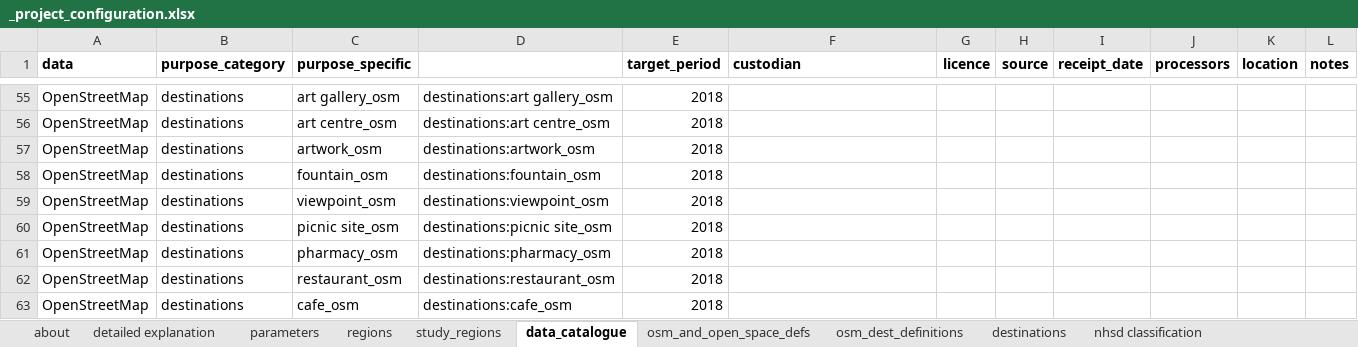
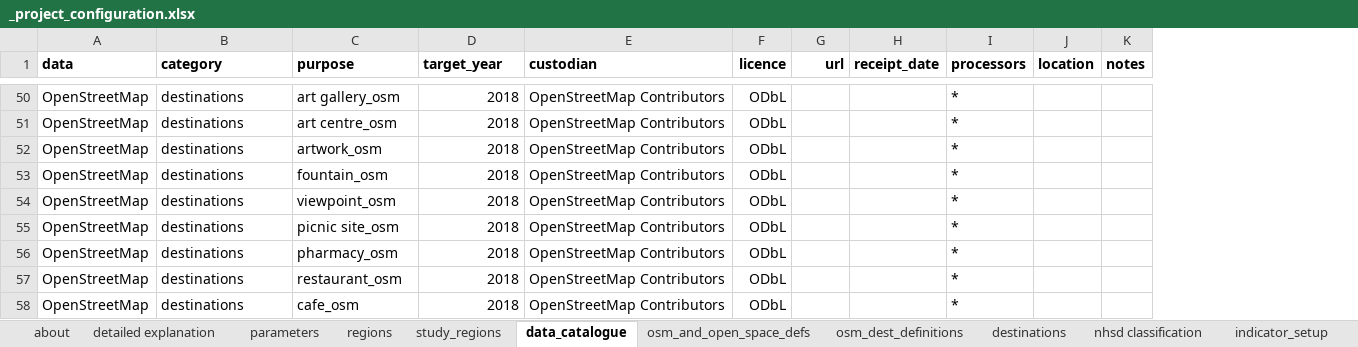
Before and after one commit to healthy-liveable-cities/australian-national-liveability-study, an Excel workbook: _project_configuration.xlsx, sheet data_catalogue, drawn as a sheet; only a part is shown, gaps mark what is left out; values as stored, in another font and other column widths than the file's, no borders; removed rows and columns are numbered as before the commit, all else as after; the diff covers the shown part only; the diff names each change by its address in the sheet, - before the commit and + after, or states it on an @@ line.

```diff
--- a/_project_configuration.xlsx (sheet data_catalogue)
+++ b/_project_configuration.xlsx (sheet data_catalogue)
-column D, rows 55-63: destinations:art gallery_osm | destinations:art centre_osm | destinations:artwork_osm | destinations:fountain_osm | destinations:viewpoint_osm | destinations:picnic site_osm | destinations:pharmacy_osm | destinations:restaurant_osm | destinations:cafe_osm
-B1: purpose_category
+B1: category
-C1: purpose_specific
+C1: purpose
-D1: target_period
+D1: target_year
-G1: source
+G1: url
-E50:E58 (custodian): (empty)
+E50:E58 (custodian): OpenStreetMap Contributors
-F50:F58 (licence): (empty)
+F50:F58 (licence): ODbL
-I50:I58 (processors): (empty)
+I50:I58 (processors): *
```
Also changed, not shown: 1 added row, 6 removed rows and 160 edited cells elsewhere in this sheet, other sheet tabs.
